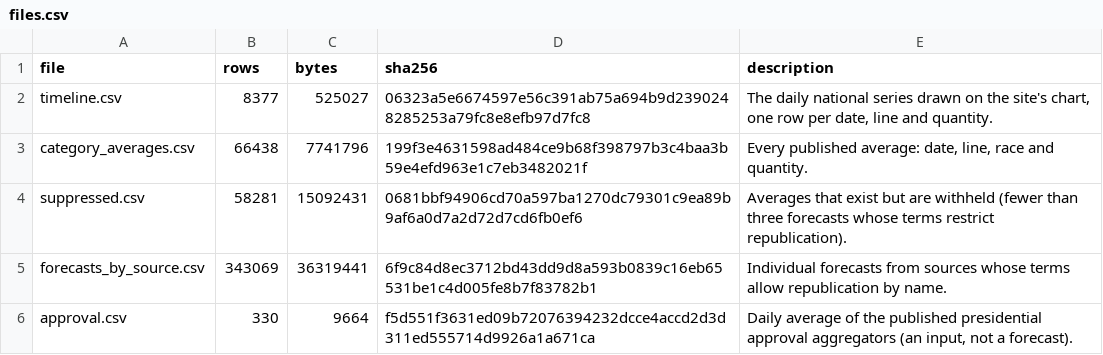
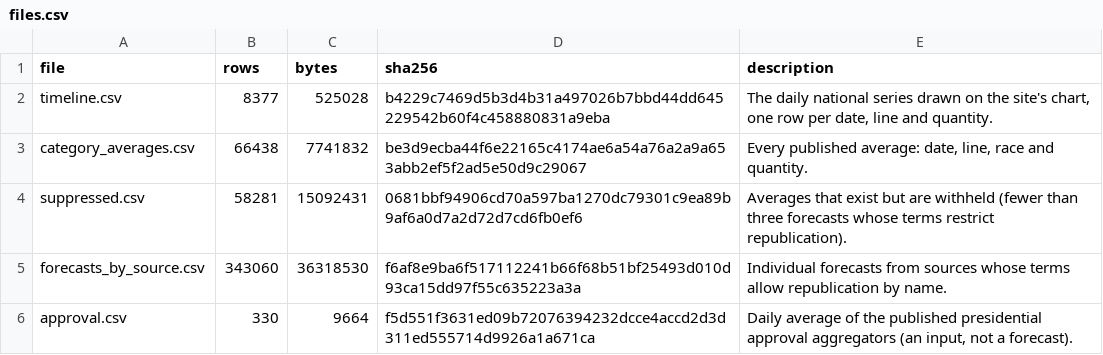
Before and after one commit to kevin-deluca-polisci/KD-website, a CSV file: forecast/archive/2026/files.csv, drawn as a sheet.

```diff
--- a/forecast/archive/2026/files.csv
+++ b/forecast/archive/2026/files.csv
@@ -1,6 +1,6 @@
 file,rows,bytes,sha256,description
-timeline.csv,8377,525027,06323a5e6674597e56c391ab75a694b9d2390248285253a79fc8e8efb97d7fc8,"The daily national series drawn on the site's chart, one row per date, line and quantity."
-category_averages.csv,66438,7741796,199f3e4631598ad484ce9b68f398797b3c4baa3b59e4efd963e1c7eb3482021f,"Every published average: date, line, race and quantity."
+timeline.csv,8377,525028,b4229c7469d5b3d4b31a497026b7bbd44dd645229542b60f4c458880831a9eba,"The daily national series drawn on the site's chart, one row per date, line and quantity."
+category_averages.csv,66438,7741832,be3d9ecba44f6e22165c4174ae6a54a76a2a9a653abb2ef5f2ad5e50d9c29067,"Every published average: date, line, race and quantity."
 suppressed.csv,58281,15092431,0681bbf94906cd70a597ba1270dc79301c9ea89b9af6a0d7a2d72d7cd6fb0ef6,Averages that exist but are withheld (fewer than three forecasts whose terms restrict republication).
-forecasts_by_source.csv,343069,36319441,6f9c84d8ec3712bd43dd9d8a593b0839c16eb65531be1c4d005fe8b7f83782b1,Individual forecasts from sources whose terms allow republication by name.
+forecasts_by_source.csv,343060,36318530,f6af8e9ba6f517112241b66f68b51bf25493d010d93ca15dd97f55c635223a3a,Individual forecasts from sources whose terms allow republication by name.
 approval.csv,330,9664,f5d551f3631ed09b72076394232dcce4accd2d3d311ed555714d9926a1a671ca,"Daily average of the published presidential approval aggregators (an input, not a forecast)."
```
Also changed, not shown: forecast/archive/2026/timeline.csv, forecast/data/2026/derived/timeline.csv, 10 other files.
